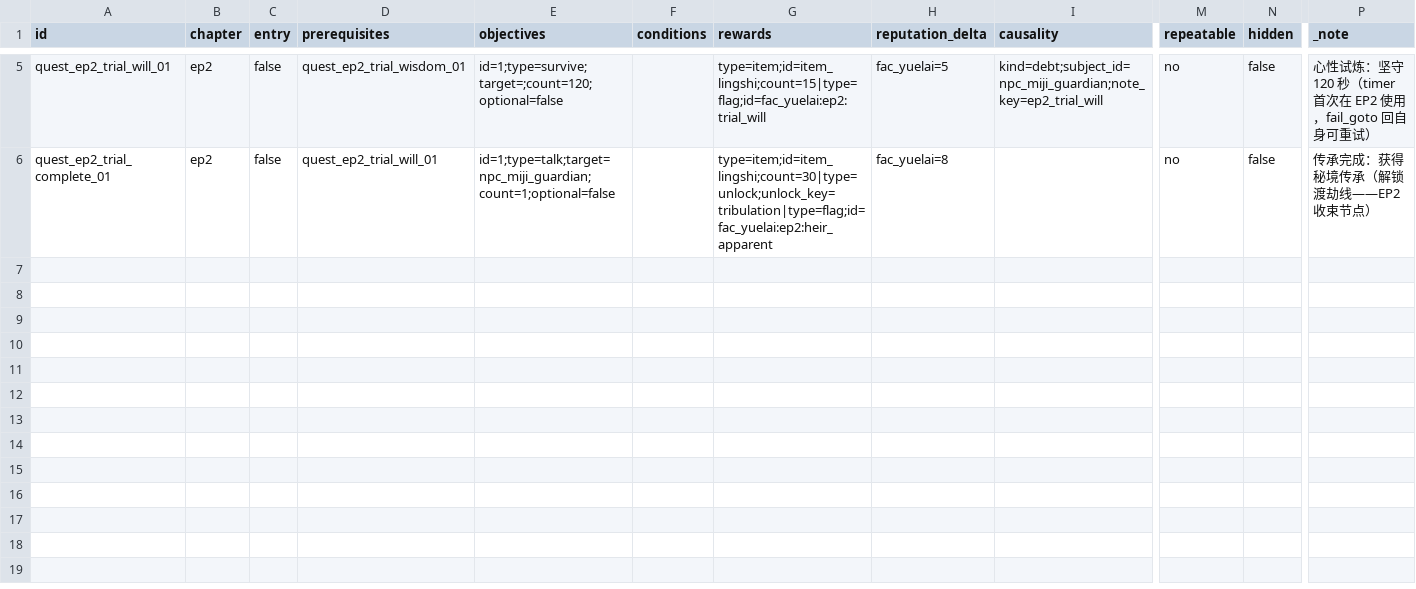
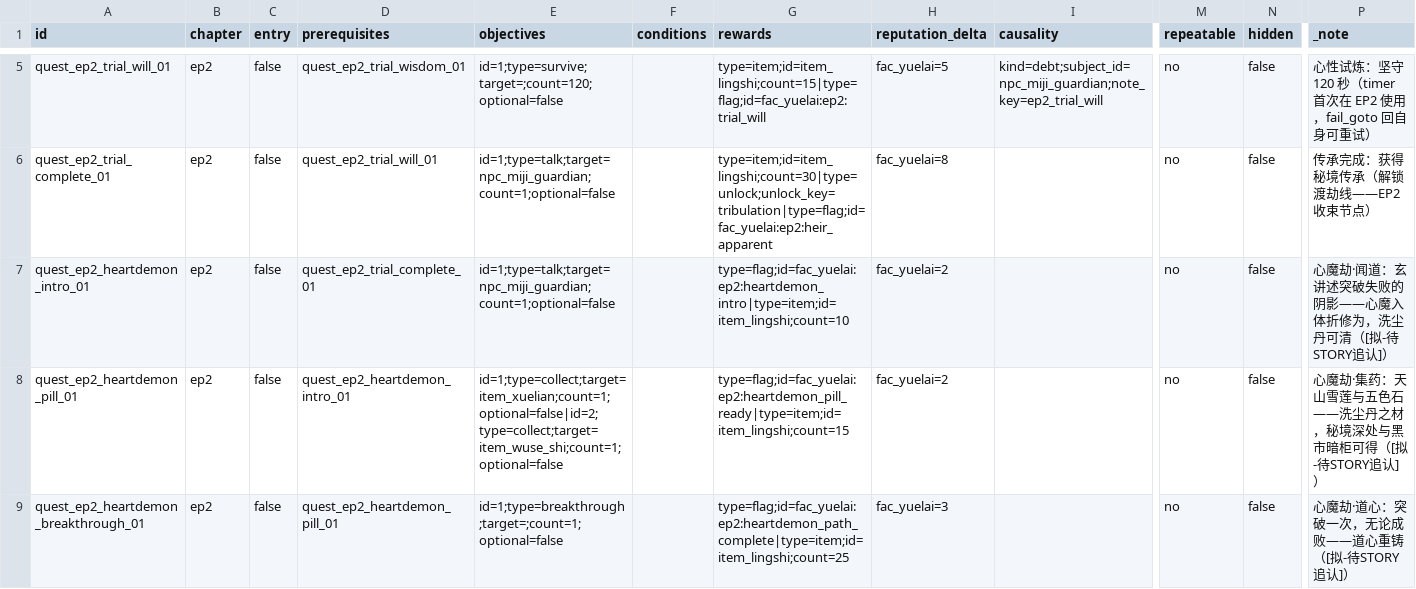
Before and after one commit to fusheng13145/Primordial-Strife, a CSV file: tables/quests_ep2.csv, drawn as a sheet; only a part is shown, gaps mark what is left out; rows hold the shown columns only; the diff names each change by its address in the sheet, - before the commit and + after, or states it on an @@ line.

Commit message:
feat(content): EP2 心魔劫任务链——闻道/集药/道心三段 + 洗尘丹反馈对话分支
内容（全部 [拟-待STORY追认]，入表即受 V-REF/DAG 门禁管）：
- quests_ep2 +3：传承完成后接心魔劫——
  · 闻道（talk 玄）：心魔概念讲解
  · 集药（collect 雪莲+五色石）：洗尘丹之材，秘境/黑市暗柜可得
  · 道心（breakthrough）：突破一次道心重铸——三段全部走 QuestAdapter
    已接线的事件源（TALK/COLLECT/BREAKTHROUGH），不发明没有事件源的目标
- 对话：一个 NPC 一棵树——心魔节点长在 dlg_ep2_trial 原树上
  （DialogBook.treesByNpc 语义），nd_hm_pill 的条件分支
  conditions=flag(fac_yuelai:ep2:heartdemon_cleansed) 给出服丹后反馈
- 灰区集成：StrifePills 真清心魔（stacks>0）落 HEART_CLEANSED_FLAG——
  flag 字符串代码与对话表两侧同值，用例钉住

校验器对齐（tools 开区）：breakthrough 目标空白=任意突破——运行时
QuestBook.string 把空白归一为 null（kill_any 同口径），V-REF 原样拿
空串查 @@breakthrough 键导致误报；校验器补同一归一。

测试 +4：链 DAG/目标类型全接线/flag 两侧同值/单树约束。

门禁：spotlessCheck build test validator 全绿——tests 671 (0 fail)，
validator 37 表/149 json/15 检查 problems=0

```diff
--- a/tables/quests_ep2.csv
+++ b/tables/quests_ep2.csv
+row 7: quest_ep2_heartdemon_intro_01 | ep2 | false | quest_ep2_trial_complete_01 | id=1;type=talk;target=npc_miji_guardian;count=1;optional=false |  | type=flag;id=fac_yuelai:ep2:heartdemon_intro|type=item;id=item_lingshi;count=10 | fac_yuelai=2 |  | no | false | 心魔劫·闻道：玄讲述突破失败的阴影——心魔入体折修为，洗尘丹可清（[拟-待STORY追认]）
+row 8: quest_ep2_heartdemon_pill_01 | ep2 | false | quest_ep2_heartdemon_intro_01 | id=1;type=collect;target=item_xuelian;count=1;optional=false|id=2;type=collect;target=item_wuse_shi;count=1;optional=false |  | type=flag;id=fac_yuelai:ep2:heartdemon_pill_ready|type=item;id=item_lingshi;count=15 | fac_yuelai=2 |  | no | false | 心魔劫·集药：天山雪莲与五色石——洗尘丹之材，秘境深处与黑市暗柜可得（[拟-待STORY追认]）
+row 9: quest_ep2_heartdemon_breakthrough_01 | ep2 | false | quest_ep2_heartdemon_pill_01 | id=1;type=breakthrough;target=;count=1;optional=false |  | type=flag;id=fac_yuelai:ep2:heartdemon_path_complete|type=item;id=item_lingshi;count=25 | fac_yuelai=3 |  | no | false | 心魔劫·道心：突破一次，无论成败——道心重铸（[拟-待STORY追认]）
```
Also changed, not shown: tables/dialog_ep2_text.csv, tables/dialog_trees_ep2.csv, 7 other files.
